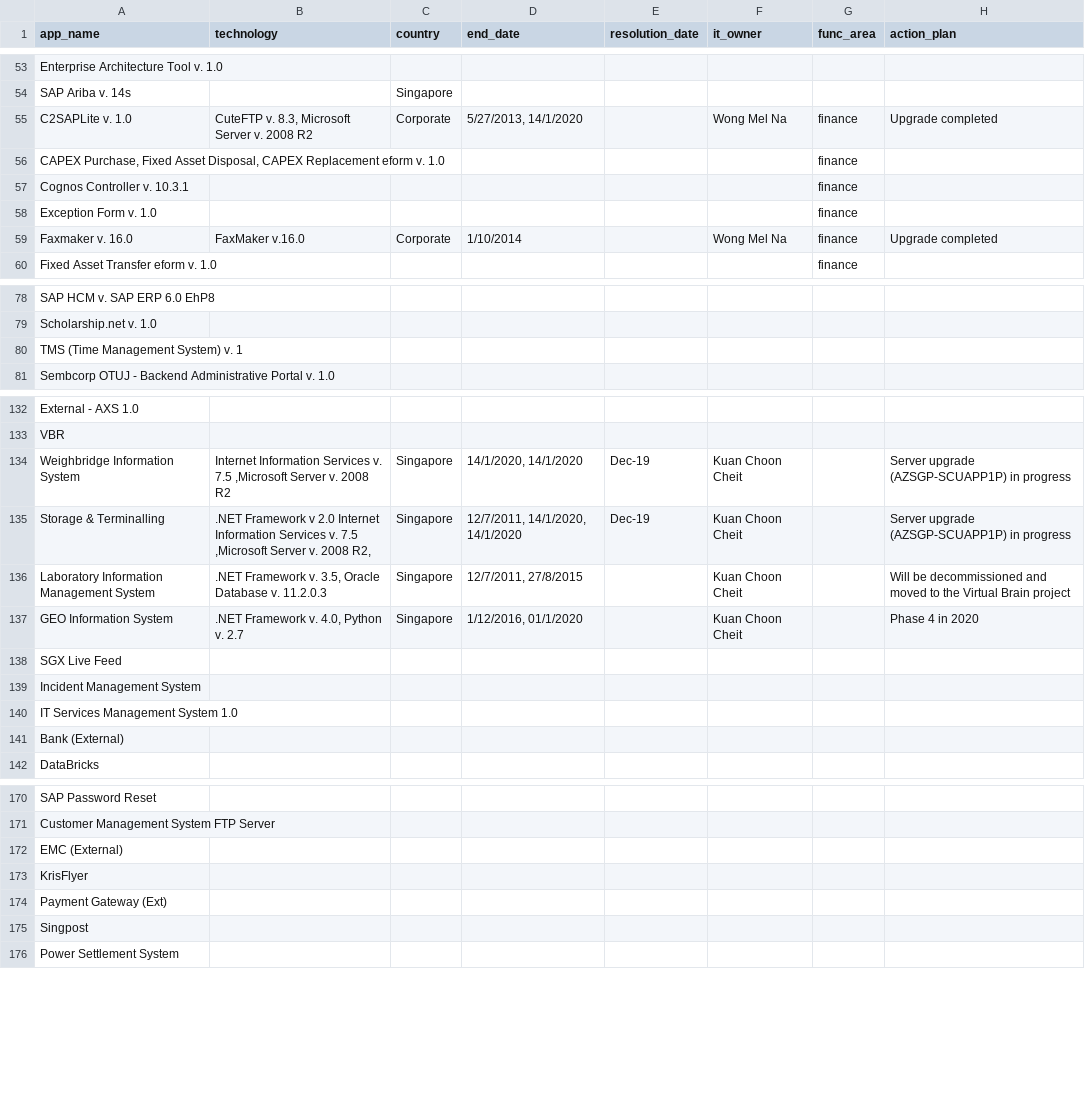
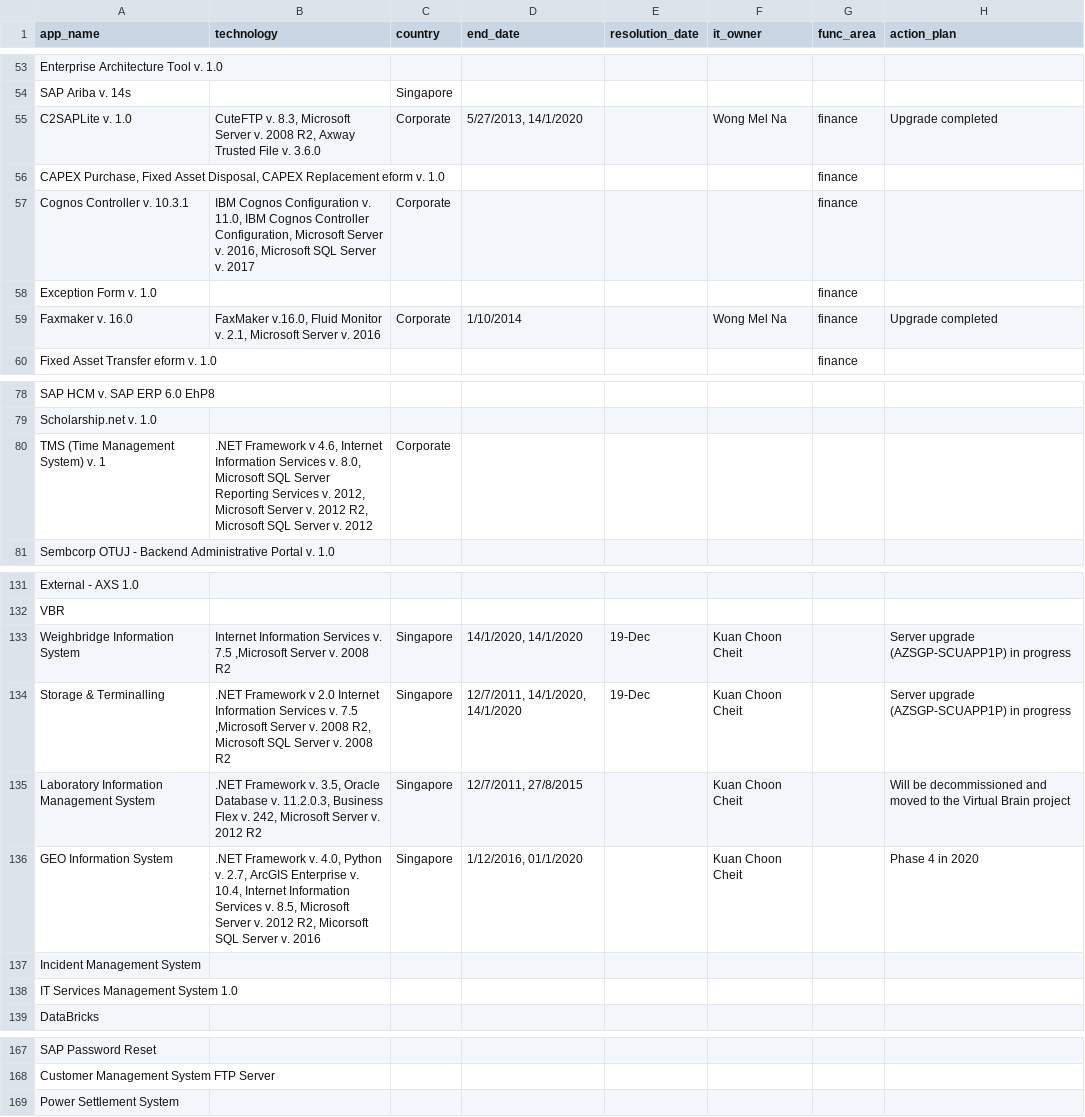
Before and after one commit to nbhogal/testJson, a CSV file: app-master.csv, drawn as a sheet; only a part is shown, gaps mark what is left out; the diff covers the shown part only.

```diff
--- a/app-master.csv
+++ b/app-master.csv
@@ -62,7 +62,7 @@ Enterprise Architecture Tool v. 1.0,,,,,,,
 SAP Ariba v. 14s,,Singapore,,,,,
-C2SAPLite v. 1.0,"CuteFTP v. 8.3, Microsoft Server v. 2008 R2",Corporate,"5/27/2013, 14/1/2020",,Wong Mel Na,finance,Upgrade completed
+C2SAPLite v. 1.0,"CuteFTP v. 8.3, Microsoft Server v. 2008 R2, Axway Trusted File v. 3.6.0",Corporate,"5/27/2013, 14/1/2020",,Wong Mel Na,finance,Upgrade completed
 "CAPEX Purchase, Fixed Asset Disposal, CAPEX Replacement eform v. 1.0",,,,,,finance,
-Cognos Controller v. 10.3.1,,,,,,finance,
+Cognos Controller v. 10.3.1,"IBM Cognos Configuration v. 11.0, IBM Cognos Controller Configuration, Microsoft Server v. 2016, Microsoft SQL Server v. 2017",Corporate,,,,finance,
 Exception Form v. 1.0,,,,,,finance,
-Faxmaker v. 16.0,FaxMaker v.16.0,Corporate,1/10/2014,,Wong Mel Na,finance,Upgrade completed
+Faxmaker v. 16.0,"FaxMaker v.16.0, Fluid Monitor v. 2.1, Microsoft Server v. 2016",Corporate,1/10/2014,,Wong Mel Na,finance,Upgrade completed
 Fixed Asset Transfer eform v. 1.0,,,,,,finance,
@@ -87,3 +87,3 @@ SAP HCM v. SAP ERP 6.0 EhP8,,,,,,,
 Scholarship.net v. 1.0,,,,,,,
-TMS (Time Management System) v. 1,,,,,,,
+TMS (Time Management System) v. 1,".NET Framework v 4.6, Internet Information Services v. 8.0, Microsoft SQL Server Reporting Services v. 2012, Microsoft Server v. 2012 R2, Microsoft SQL Server v. 2012",Corporate,,,,,
 Sembcorp OTUJ - Backend Administrative Portal v. 1.0,,,,,,,
@@ -141,10 +140,8 @@ External - AXS 1.0,,,,,,,
 VBR,,,,,,,
-Weighbridge Information System,"Internet Information Services v. 7.5 ,Microsoft Server v. 2008 R2  ",Singapore,"14/1/2020, 14/1/2020",Dec-19,Kuan Choon Cheit ,,Server upgrade (AZSGP-SCUAPP1P) in progress
-Storage & Terminalling,".NET Framework v 2.0 Internet Information Services v. 7.5 ,Microsoft Server v. 2008 R2, ",Singapore,"12/7/2011, 14/1/2020, 14/1/2020",Dec-19,Kuan Choon Cheit ,,Server upgrade (AZSGP-SCUAPP1P) in progress
-Laboratory Information Management System,".NET Framework v. 3.5, Oracle Database v. 11.2.0.3 ",Singapore,"12/7/2011, 27/8/2015",,Kuan Choon Cheit ,,Will be decommissioned and moved to the Virtual Brain project
-GEO Information System,".NET Framework v. 4.0, Python v. 2.7 ",Singapore,"1/12/2016, 01/1/2020",,Kuan Choon Cheit ,,Phase 4 in 2020
-SGX Live Feed,,,,,,,
+Weighbridge Information System,"Internet Information Services v. 7.5 ,Microsoft Server v. 2008 R2  ",Singapore,"14/1/2020, 14/1/2020",19-Dec,Kuan Choon Cheit ,,Server upgrade (AZSGP-SCUAPP1P) in progress
+Storage & Terminalling,".NET Framework v 2.0 Internet Information Services v. 7.5 ,Microsoft Server v. 2008 R2, Microsoft SQL Server v. 2008 R2",Singapore,"12/7/2011, 14/1/2020, 14/1/2020",19-Dec,Kuan Choon Cheit ,,Server upgrade (AZSGP-SCUAPP1P) in progress
+Laboratory Information Management System,".NET Framework v. 3.5, Oracle Database v. 11.2.0.3, Business Flex v. 242, Microsoft Server v. 2012 R2",Singapore,"12/7/2011, 27/8/2015",,Kuan Choon Cheit ,,Will be decommissioned and moved to the Virtual Brain project
+GEO Information System,".NET Framework v. 4.0, Python v. 2.7, ArcGIS Enterprise v. 10.4, Internet Information Services v. 8.5, Microsoft Server v. 2012 R2, Micorsoft SQL Server v. 2016",Singapore,"1/12/2016, 01/1/2020",,Kuan Choon Cheit ,,Phase 4 in 2020
 Incident Management System,,,,,,,
 IT Services Management System 1.0,,,,,,,
-Bank (External),,,,,,,
 DataBricks,,,,,,,
@@ -179,6 +176,2 @@ SAP Password Reset,,,,,,,
 Customer Management System FTP Server,,,,,,,
-EMC (External),,,,,,,
-KrisFlyer,,,,,,,
-Payment Gateway (Ext),,,,,,,
-Singpost,,,,,,,
 Power Settlement System,,,,,,,
```
Also changed, not shown: 2 added rows, 1 removed row and 21 edited cells elsewhere in this file.
